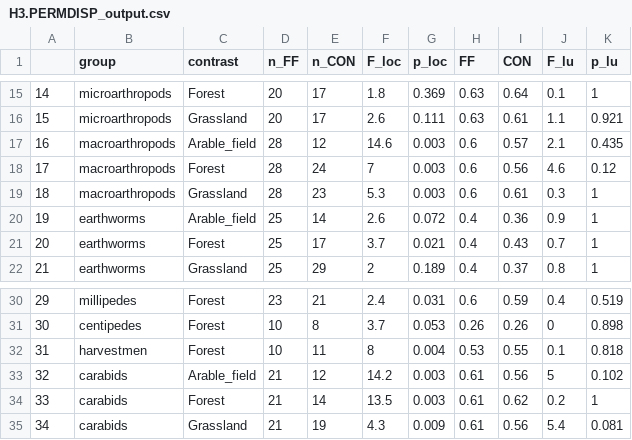
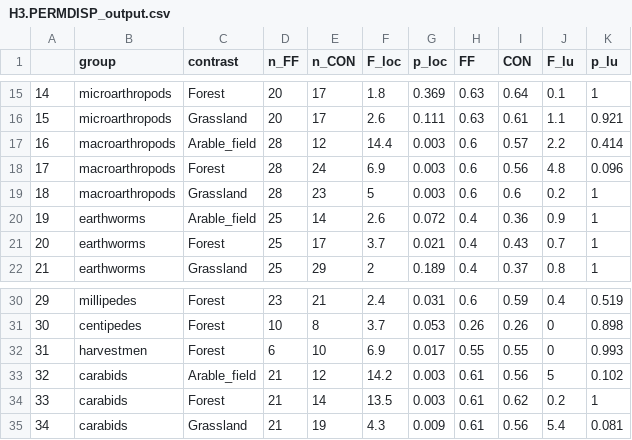
Before and after one commit to MLieke/soil-biodiversity-food-forests, a CSV file: Output_tables/H3.PERMDISP_output.csv, drawn as a sheet; only a part is shown, gaps mark what is left out; the diff names each change by its address in the sheet, - before the commit and + after, or states it on an @@ line.

Commit message:
file change: (corrections made to analysis of diversity and community composition for harvestmen)
- adjusted one Nemastoma_spec. to Nemastoma_dentigerum in data
- exclude Nemastoma_spec., Nemastomatidae_spec. and Phalangiidae_spec. from diversity and community composition analysis ("Prep_*")
- updated 0D ("H2.diversitylist_D0.rds"), 1D ("H2.diversitylist_D1.rds"), dissimilarity matrix ("dmlist.rds")and average pairwise dissimilarity matrix ("avgdissimlist.rds")
- reperformed model diagnostics: harvestmen 1D model now possible to include location RE
- reperformed bootstrapping 0D, 1D and avgdissim ("bblist_*")
- updated model output and ratios for alpha- and beta-diversity analysis (also corrected error in y-axis of mites and millipedes due to way of rounding y-axis labels)
- reperformed PERMDISP, PERMANOVA and NMDS: only very minor changes, barely makes a difference

```diff
--- a/Output_tables/H3.PERMDISP_output.csv
+++ b/Output_tables/H3.PERMDISP_output.csv
-F17 (F_loc): 14.6
+F17 (F_loc): 14.4
-J17 (F_lu): 2.1
+J17 (F_lu): 2.2
-K17 (p_lu): 0.435
+K17 (p_lu): 0.414
-F18 (F_loc): 7
+F18 (F_loc): 6.9
-J18 (F_lu): 4.6
+J18 (F_lu): 4.8
-K18 (p_lu): 0.12
+K18 (p_lu): 0.096
-F19 (F_loc): 5.3
+F19 (F_loc): 5
-I19 (CON): 0.61
+I19 (CON): 0.6
-J19 (F_lu): 0.3
+J19 (F_lu): 0.2
-D32 (n_FF): 10
+D32 (n_FF): 6
-E32 (n_CON): 11
+E32 (n_CON): 10
-F32 (F_loc): 8
+F32 (F_loc): 6.9
-G32 (p_loc): 0.004
+G32 (p_loc): 0.017
-H32 (FF): 0.53
+H32 (FF): 0.55
-J32 (F_lu): 0.1
+J32 (F_lu): 0
-K32 (p_lu): 0.818
+K32 (p_lu): 0.993
```
Also changed, not shown: Output_tables/H2.modeloutput_D0.csv, Output_tables/H2.modeloutput_D1.csv, 16 other files.
